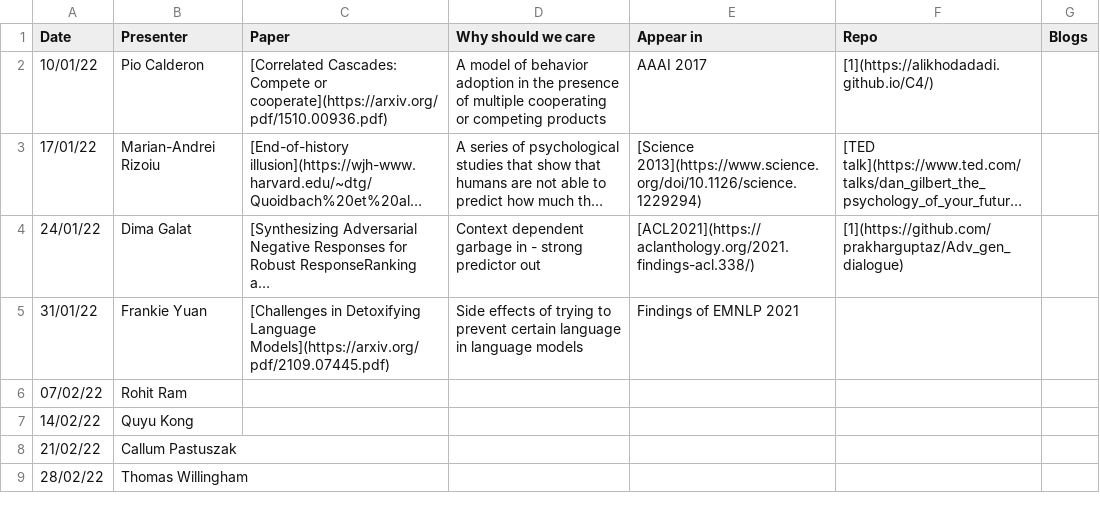
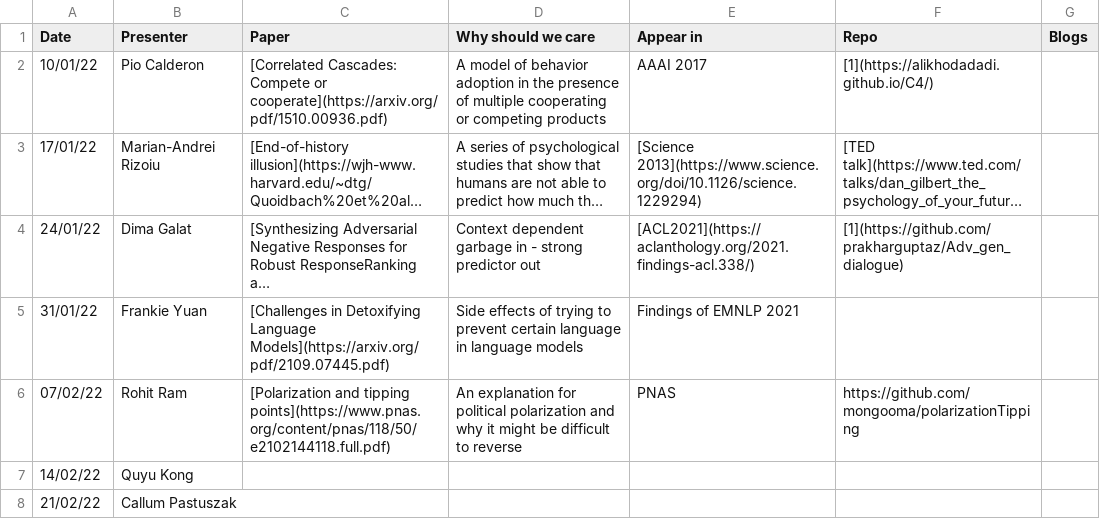
Before and after one commit to leagueofscholars/behavioral-ds.github.io, a CSV file: content/reading/reading_group_schedule.csv, drawn as a sheet; only a part is shown; the shorter side is filled out with more unchanged rows; long unchanged cells end in ….

Commit message:
Adding paper for today

```diff
--- a/content/reading/reading_group_schedule.csv
+++ b/content/reading/reading_group_schedule.csv
@@ -5,3 +5,3 @@ Date,Presenter,Paper,Why should we care,Appear in,Repo,Blogs
 31/01/22,Frankie Yuan,[Challenges in Detoxifying Language Models](https://arxiv.org/pdf/2109.07445.pdf),Side effects of trying to prevent certain language in language models, Findings of EMNLP 2021,,
-07/02/22,Rohit Ram,,,,,
+07/02/22,Rohit Ram,[Polarization and tipping points](https://www.pnas.org/content/pnas/118/50/e2102144118.full.pdf),An explanation for political polarization and why it might be difficult to reverse,PNAS,https://github.com/mongooma/polarizationTipping,
 14/02/22,Quyu Kong,,,,,
```
